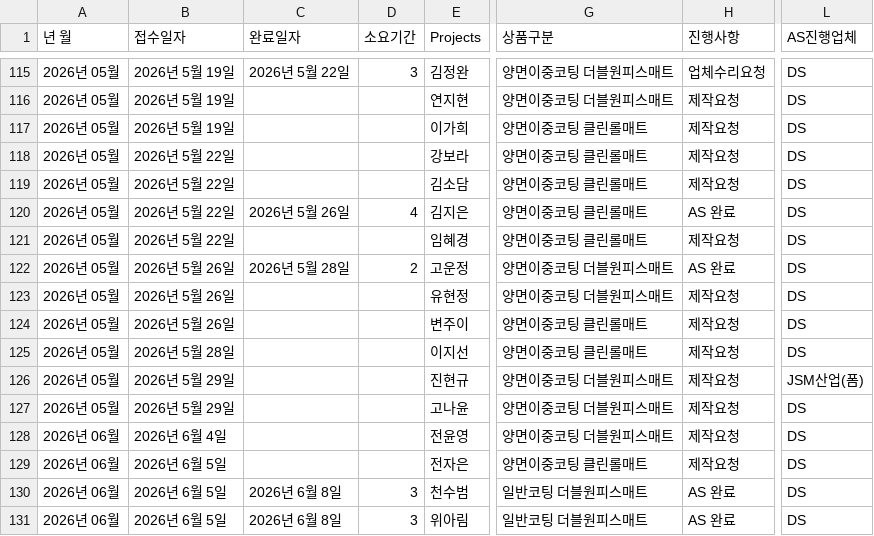
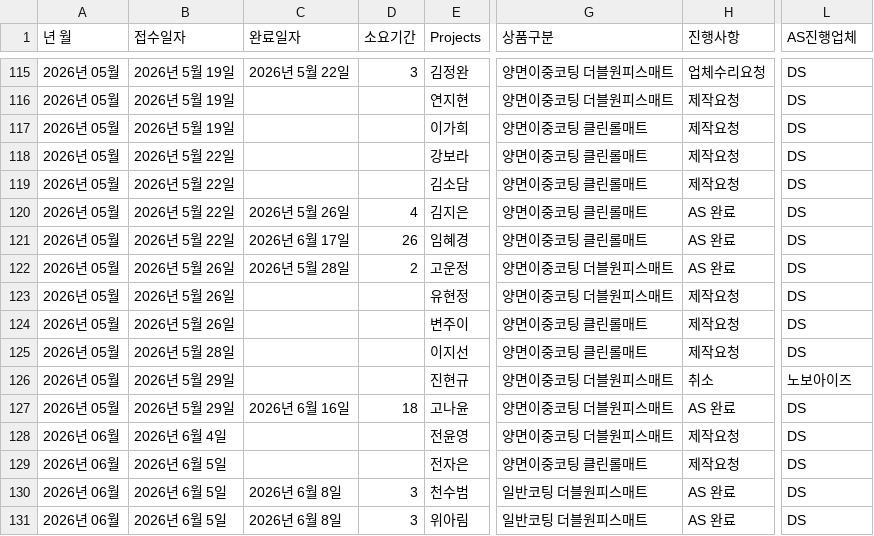
Before and after one commit to ggumbi-cs/dashboard, a CSV file: data/클로드_가전외마감.csv, drawn as a sheet; only a part is shown, gaps mark what is left out; the diff covers the shown part only; the diff names each change by its address in the sheet, - before the commit and + after, or states it on an @@ line.

```diff
--- a/data/클로드_가전외마감.csv
+++ b/data/클로드_가전외마감.csv
-C121 (완료일자): (empty)
+C121 (완료일자): 2026년 6월 17일
-D121 (소요기간): (empty)
+D121 (소요기간): 26
-H121 (진행사항): 제작요청
+H121 (진행사항): AS 완료
-H126 (진행사항): 제작요청
+H126 (진행사항): 취소
-L126 (AS진행업체): JSM산업(폼)
+L126 (AS진행업체): 노보아이즈
-C127 (완료일자): (empty)
+C127 (완료일자): 2026년 6월 16일
-D127 (소요기간): (empty)
+D127 (소요기간): 18
-H127 (진행사항): 제작요청
+H127 (진행사항): AS 완료
```
Also changed, not shown: 11 added rows and 50 edited cells elsewhere in this file, data/클로드_개선품질.csv, data/클로드_반품율.csv, 3 other files.
